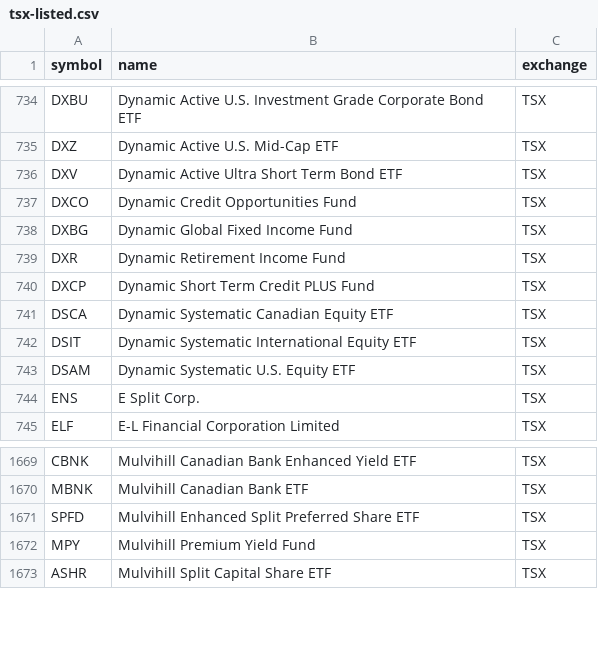
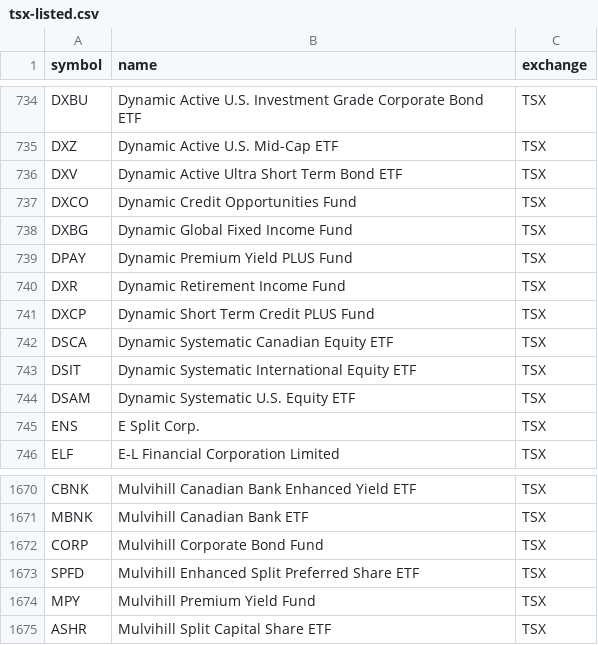
Before and after one commit to Cperkin/CanadianStats, a CSV file: data/sources/tsx-listed.csv, drawn as a sheet; only a part is shown, gaps mark what is left out; the diff names each change by its address in the sheet, - before the commit and + after, or states it on an @@ line.

```diff
--- a/data/sources/tsx-listed.csv
+++ b/data/sources/tsx-listed.csv
+row 739: DPAY | Dynamic Premium Yield PLUS Fund | TSX
+row 1672: CORP | Mulvihill Corporate Bond Fund | TSX
```
Also changed, not shown: 7 other files.
